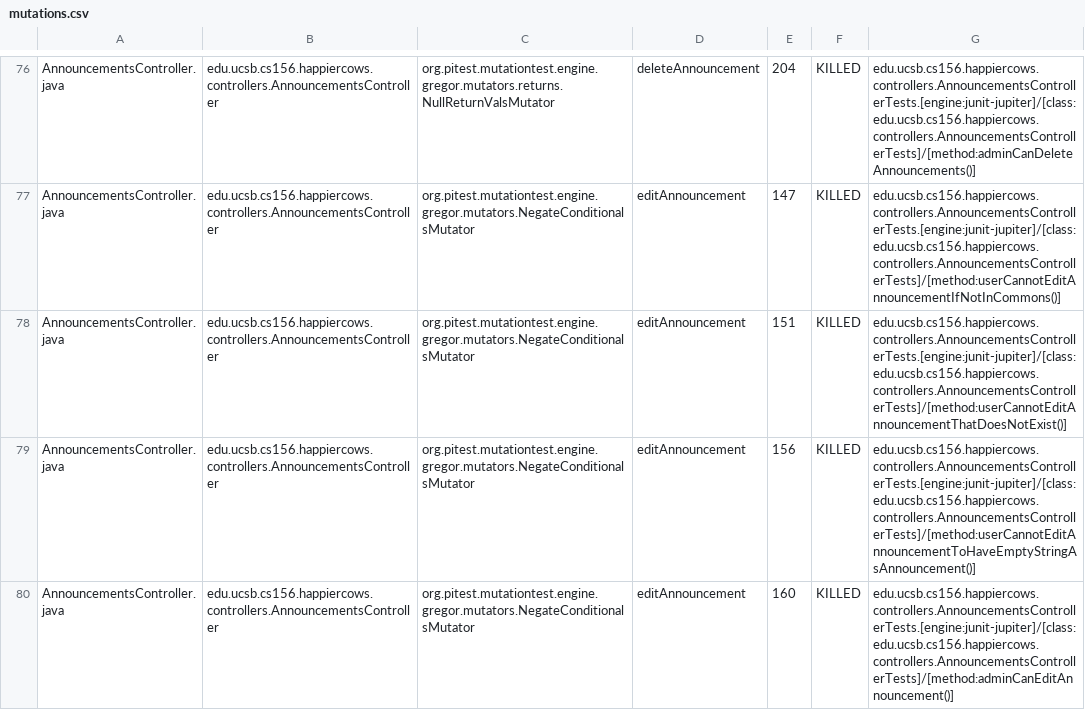
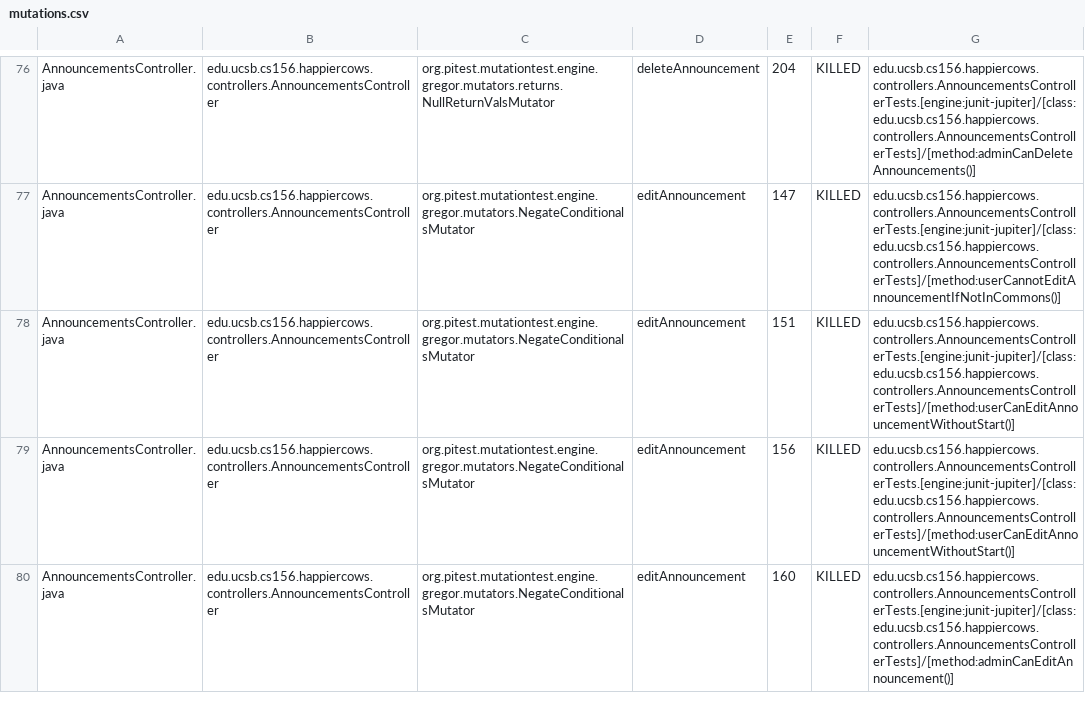
Before and after one commit to ucsb-cs156-s26/proj-happycows-s26-14, a CSV file: pitest/mutations.csv, drawn as a sheet; only a part is shown, gaps mark what is left out; the diff covers the shown part only.

Commit message:
Deploying to gh-pages from @ ucsb-cs156-s26/proj-happycows-s26-14@6a8676d3c7b36de67a680e1b82dfafb6452a254a 🚀

```diff
--- a/pitest/mutations.csv
+++ b/pitest/mutations.csv
@@ -77,4 +77,4 @@ AnnouncementsController.java,edu.ucsb.cs156.happiercows.controllers.Announcement
 AnnouncementsController.java,edu.ucsb.cs156.happiercows.controllers.AnnouncementsController,org.pitest.mutationtest.engine.gregor.mutators.NegateConditionalsMutator,editAnnouncement,147,KILLED,edu.ucsb.cs156.happiercows.controllers.AnnouncementsControllerTests.[engine:junit-jupiter]/[class:edu.ucsb.cs156.happiercows.controllers.AnnouncementsControllerTests]/[method:userCannotEditAnnouncementIfNotInCommons()]
-AnnouncementsController.java,edu.ucsb.cs156.happiercows.controllers.AnnouncementsController,org.pitest.mutationtest.engine.gregor.mutators.NegateConditionalsMutator,editAnnouncement,151,KILLED,edu.ucsb.cs156.happiercows.controllers.AnnouncementsControllerTests.[engine:junit-jupiter]/[class:edu.ucsb.cs156.happiercows.controllers.AnnouncementsControllerTests]/[method:userCannotEditAnnouncementThatDoesNotExist()]
-AnnouncementsController.java,edu.ucsb.cs156.happiercows.controllers.AnnouncementsController,org.pitest.mutationtest.engine.gregor.mutators.NegateConditionalsMutator,editAnnouncement,156,KILLED,edu.ucsb.cs156.happiercows.controllers.AnnouncementsControllerTests.[engine:junit-jupiter]/[class:edu.ucsb.cs156.happiercows.controllers.AnnouncementsControllerTests]/[method:userCannotEditAnnouncementToHaveEmptyStringAsAnnouncement()]
+AnnouncementsController.java,edu.ucsb.cs156.happiercows.controllers.AnnouncementsController,org.pitest.mutationtest.engine.gregor.mutators.NegateConditionalsMutator,editAnnouncement,151,KILLED,edu.ucsb.cs156.happiercows.controllers.AnnouncementsControllerTests.[engine:junit-jupiter]/[class:edu.ucsb.cs156.happiercows.controllers.AnnouncementsControllerTests]/[method:userCanEditAnnouncementWithoutStart()]
+AnnouncementsController.java,edu.ucsb.cs156.happiercows.controllers.AnnouncementsController,org.pitest.mutationtest.engine.gregor.mutators.NegateConditionalsMutator,editAnnouncement,156,KILLED,edu.ucsb.cs156.happiercows.controllers.AnnouncementsControllerTests.[engine:junit-jupiter]/[class:edu.ucsb.cs156.happiercows.controllers.AnnouncementsControllerTests]/[method:userCanEditAnnouncementWithoutStart()]
 AnnouncementsController.java,edu.ucsb.cs156.happiercows.controllers.AnnouncementsController,org.pitest.mutationtest.engine.gregor.mutators.NegateConditionalsMutator,editAnnouncement,160,KILLED,edu.ucsb.cs156.happiercows.controllers.AnnouncementsControllerTests.[engine:junit-jupiter]/[class:edu.ucsb.cs156.happiercows.controllers.AnnouncementsControllerTests]/[method:adminCanEditAnnouncement()]
```
Also changed, not shown: 27 edited cells elsewhere in this file, 53 other files.
